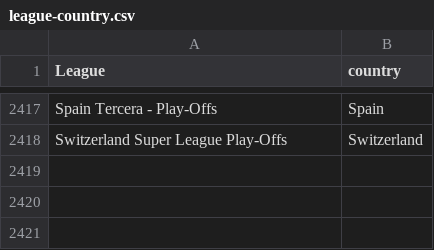
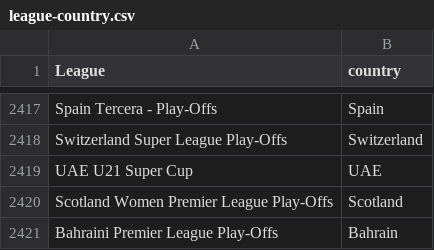
Before and after one commit to gatodegravata/vulp-stats, a CSV file: lists/league-country.csv, drawn as a sheet; only a part is shown, gaps mark what is left out.

```diff
--- a/lists/league-country.csv
+++ b/lists/league-country.csv
@@ -2418 +2418,4 @@ Spain Tercera - Play-Offs;Spain
 Switzerland Super League Play-Offs;Switzerland
+UAE U21 Super Cup;UAE
+Scotland Women Premier League Play-Offs;Scotland
+Bahraini Premier League Play-Offs;Bahrain
```
Also changed, not shown: 3 other files.
